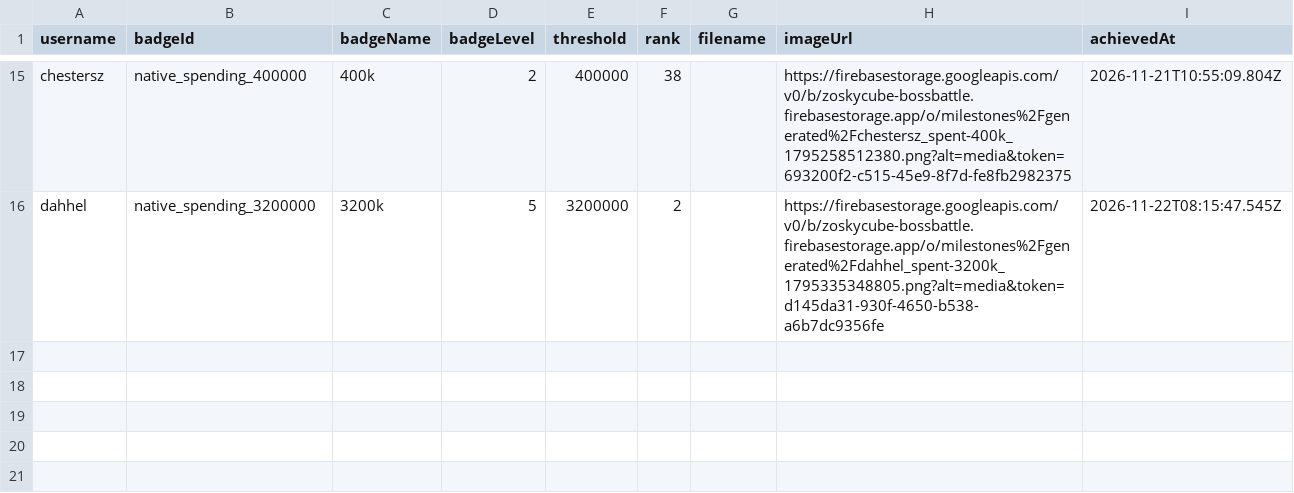
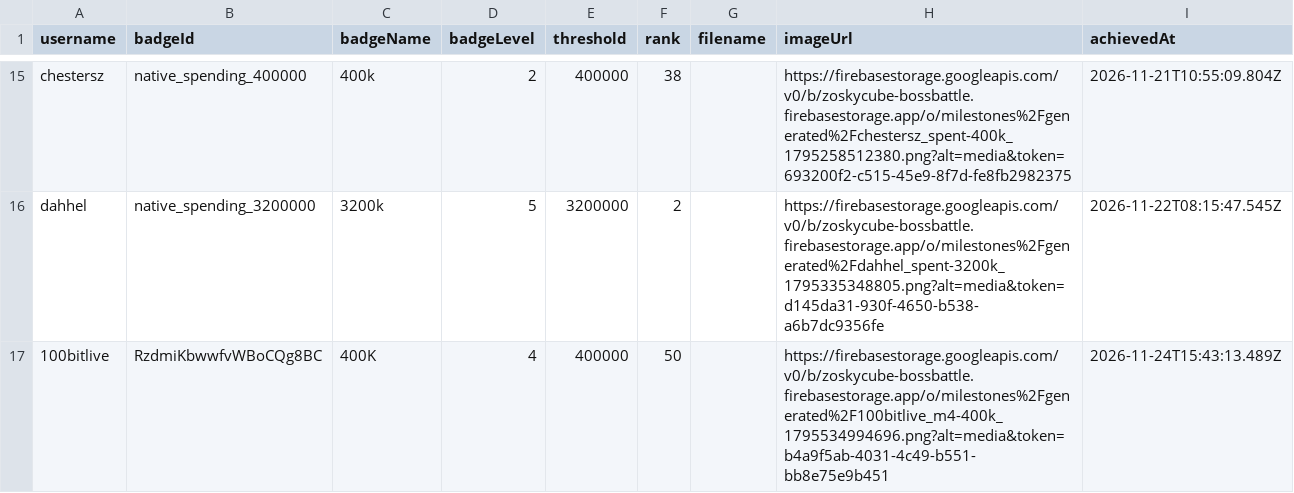
Before and after one commit to zosky/zoskyCube-archive, a CSV file: data/badges-2026-11.csv, drawn as a sheet; only a part is shown, gaps mark what is left out.

```diff
--- a/data/badges-2026-11.csv
+++ b/data/badges-2026-11.csv
@@ -16 +16,2 @@ chestersz,native_spending_400000,400k,2,400000,38,,https://firebasestorage.googl
 dahhel,native_spending_3200000,3200k,5,3200000,2,,https://firebasestorage.googleapis.com/v0/b/zoskycube-bossbattle.firebasestorage.app/o/milestones%2Fgenerated%2Fdahhel_spent-3200k_1795335348805.png?alt=media&token=d145da31-930f-4650-b538-a6b7dc9356fe,2026-11-22T08:15:47.545Z
+100bitlive,RzdmiKbwwfvWBoCQg8BC,400K,4,400000,50,,https://firebasestorage.googleapis.com/v0/b/zoskycube-bossbattle.firebasestorage.app/o/milestones%2Fgenerated%2F100bitlive_m4-400k_1795534994696.png?alt=media&token=b4a9f5ab-4031-4c49-b551-bb8e75e9b451,2026-11-24T15:43:13.489Z
```
Also changed, not shown: data/bootloop-handouts-2026-11.csv, data/bootloop-sessions-2026-11.csv, 5 other files.
